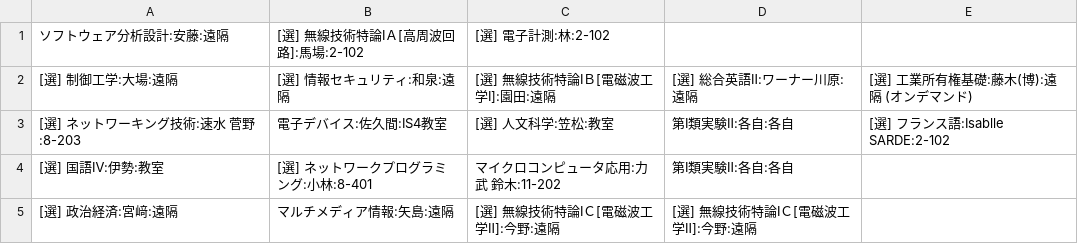
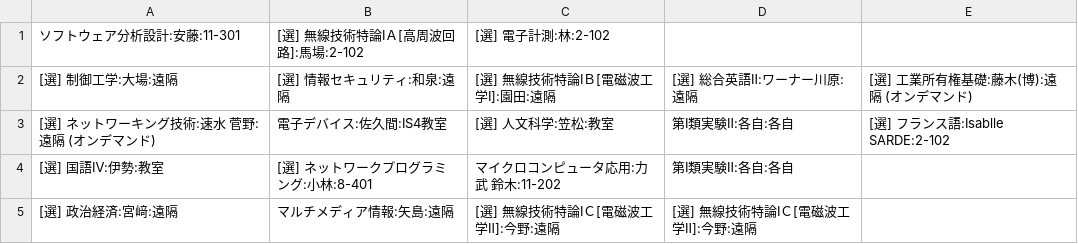
Before and after one commit to q55mehqs/SnctJikanwari, a CSV file: DefaultJikanwari/Compose_Second_v2/IE4.csv, drawn as a sheet.

Commit message:
update timetable data

```diff
--- a/DefaultJikanwari/Compose_Second_v2/IE4.csv
+++ b/DefaultJikanwari/Compose_Second_v2/IE4.csv
@@ -1,4 +1,4 @@
-ソフトウェア分析設計:安藤:遠隔,[選] 無線技術特論ⅠＡ[高周波回路]:馬場:2-102,[選] 電子計測:林:2-102,,
+ソフトウェア分析設計:安藤:11-301,[選] 無線技術特論ⅠＡ[高周波回路]:馬場:2-102,[選] 電子計測:林:2-102,,
 [選] 制御工学:大場:遠隔,[選] 情報セキュリティ:和泉:遠隔,[選] 無線技術特論ⅠＢ[電磁波工学Ⅰ]:園田:遠隔,[選] 総合英語Ⅱ:ワーナー川原:遠隔,[選] 工業所有権基礎:藤木(博):遠隔 (オンデマンド)
-[選] ネットワーキング技術:速水 菅野:8-203,電子デバイス:佐久間:IS4教室,[選] 人文科学:笠松:教室,第Ⅰ類実験Ⅱ:各自:各自,[選] フランス語:Isablle SARDE:2-102
+[選] ネットワーキング技術:速水 菅野:遠隔 (オンデマンド),電子デバイス:佐久間:IS4教室,[選] 人文科学:笠松:教室,第Ⅰ類実験Ⅱ:各自:各自,[選] フランス語:Isablle SARDE:2-102
 [選] 国語Ⅳ:伊勢:教室,[選] ネットワークプログラミング:小林:8-401,マイクロコンピュータ応用:力武 鈴木:11-202,第Ⅰ類実験Ⅱ:各自:各自,
```
Also changed, not shown: DefaultJikanwari/Compose_Second_v2/IS4.csv, DefaultJikanwari/Compose_Second_v2/IT4.csv.
